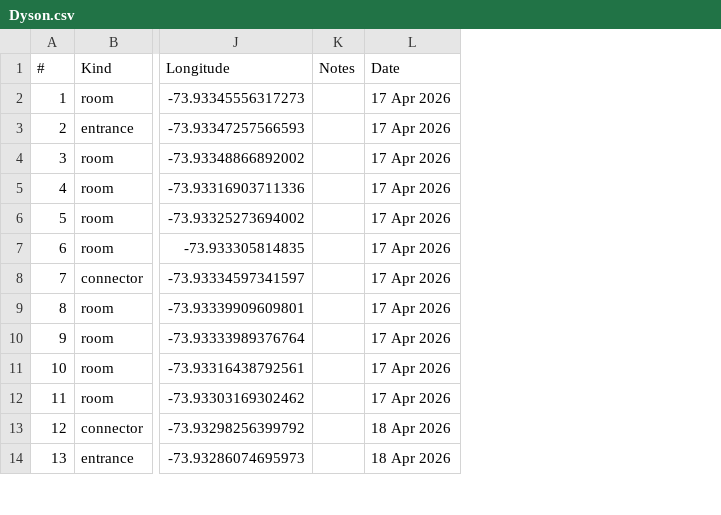
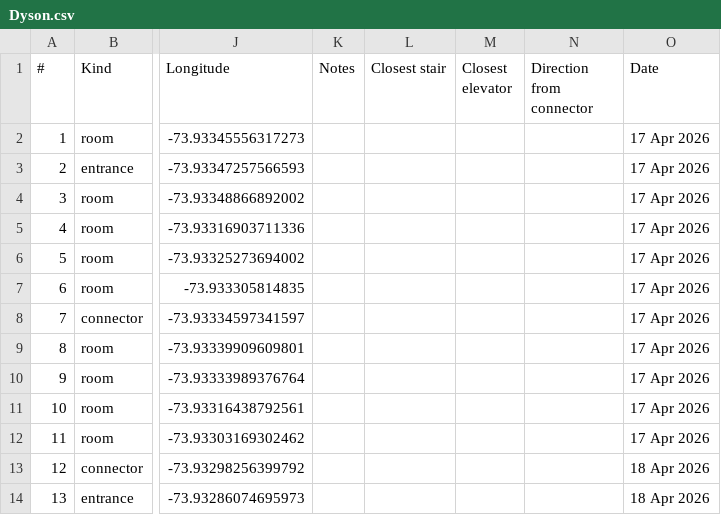
Before and after one commit to deglebe/maristmaps, a CSV file: db/buildings/Dyson.csv, drawn as a sheet; only a part is shown, gaps mark what is left out; the diff names each change by its address in the sheet, - before the commit and + after, or states it on an @@ line.

Commit message:
added new columns to csv's

```diff
--- a/db/buildings/Dyson.csv
+++ b/db/buildings/Dyson.csv
+column L (Closest stair), empty
+column M (Closest elevator), empty
+column N (Direction from connector), empty
```
Also changed, not shown: db/buildings/Hancock.csv, db/buildings/Steel-Plant.csv.
